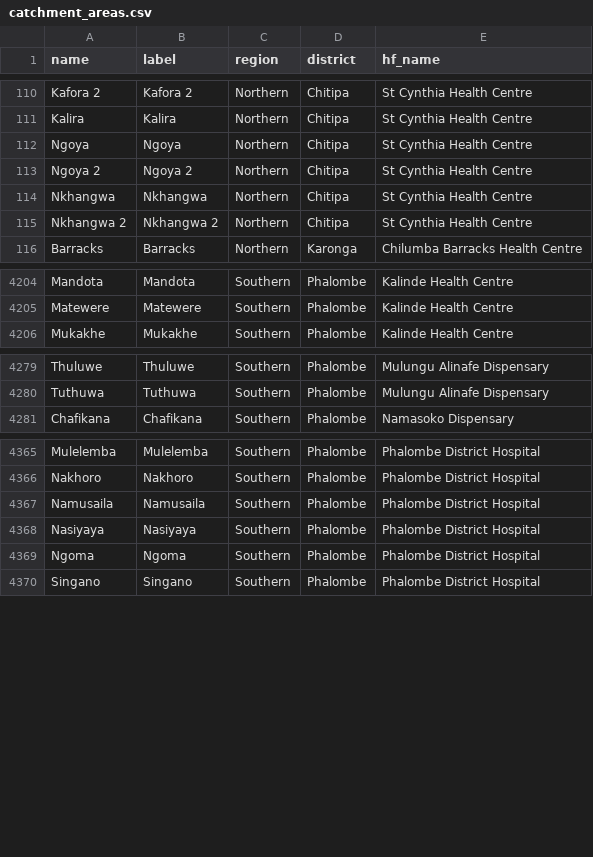
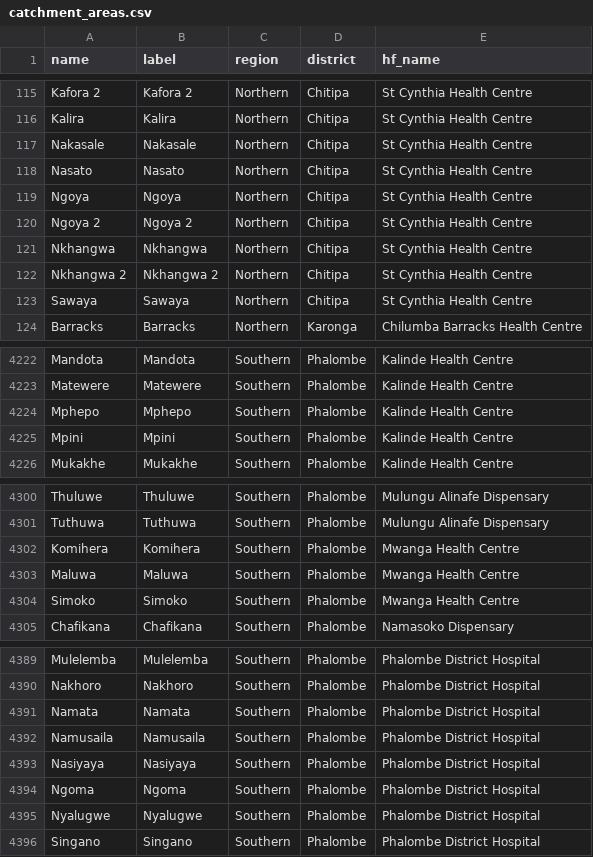
Before and after one commit to shinobi-hunter/kobo-media, a CSV file: village_configuration/catchment_areas.csv, drawn as a sheet; only a part is shown, gaps mark what is left out; the diff covers the shown part only.

```diff
--- a/village_configuration/catchment_areas.csv
+++ b/village_configuration/catchment_areas.csv
@@ -111,2 +116,4 @@
 "Kalira","Kalira","Northern","Chitipa","St Cynthia Health Centre"
+"Nakasale","Nakasale","Northern","Chitipa","St Cynthia Health Centre"
+"Nasato","Nasato","Northern","Chitipa","St Cynthia Health Centre"
 "Ngoya","Ngoya","Northern","Chitipa","St Cynthia Health Centre"
@@ -115,2 +122,3 @@
 "Nkhangwa 2","Nkhangwa 2","Northern","Chitipa","St Cynthia Health Centre"
+"Sawaya","Sawaya","Northern","Chitipa","St Cynthia Health Centre"
 "Barracks","Barracks","Northern","Karonga","Chilumba Barracks Health Centre"
@@ -4205,2 +4223,4 @@
 "Matewere","Matewere","Southern","Phalombe","Kalinde Health Centre"
+"Mphepo","Mphepo","Southern","Phalombe","Kalinde Health Centre"
+"Mpini","Mpini","Southern","Phalombe","Kalinde Health Centre"
 "Mukakhe","Mukakhe","Southern","Phalombe","Kalinde Health Centre"
@@ -4280,2 +4301,5 @@
 "Tuthuwa","Tuthuwa","Southern","Phalombe","Mulungu Alinafe Dispensary"
+"Komihera","Komihera","Southern","Phalombe","Mwanga Health Centre"
+"Maluwa","Maluwa","Southern","Phalombe","Mwanga Health Centre"
+"Simoko","Simoko","Southern","Phalombe","Mwanga Health Centre"
 "Chafikana","Chafikana","Southern","Phalombe","Namasoko Dispensary"
@@ -4366,2 +4390,3 @@
 "Nakhoro","Nakhoro","Southern","Phalombe","Phalombe District Hospital"
+"Namata","Namata","Southern","Phalombe","Phalombe District Hospital"
 "Namusaila","Namusaila","Southern","Phalombe","Phalombe District Hospital"
@@ -4369,2 +4394,3 @@
 "Ngoma","Ngoma","Southern","Phalombe","Phalombe District Hospital"
+"Nyalugwe","Nyalugwe","Southern","Phalombe","Phalombe District Hospital"
 "Singano","Singano","Southern","Phalombe","Phalombe District Hospital"
```
Also changed, not shown: 17 added rows elsewhere in this file.
